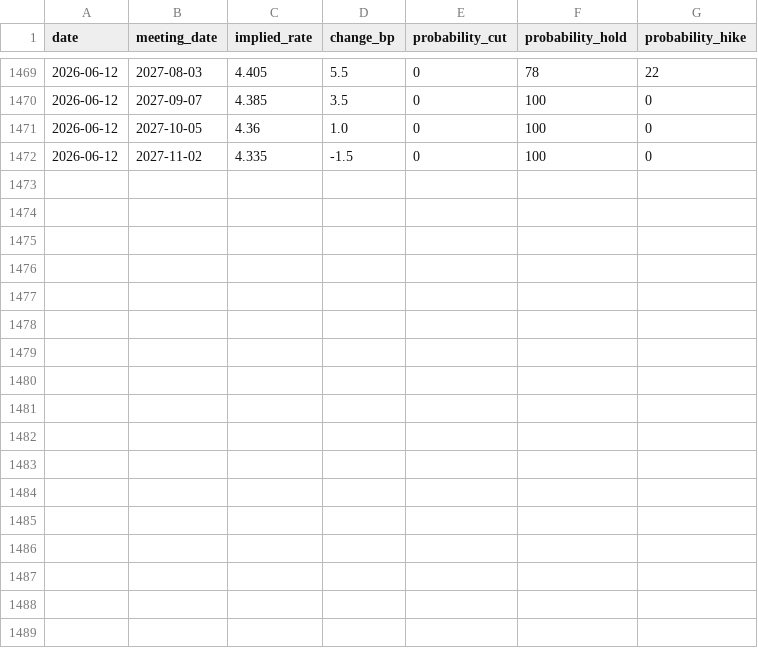
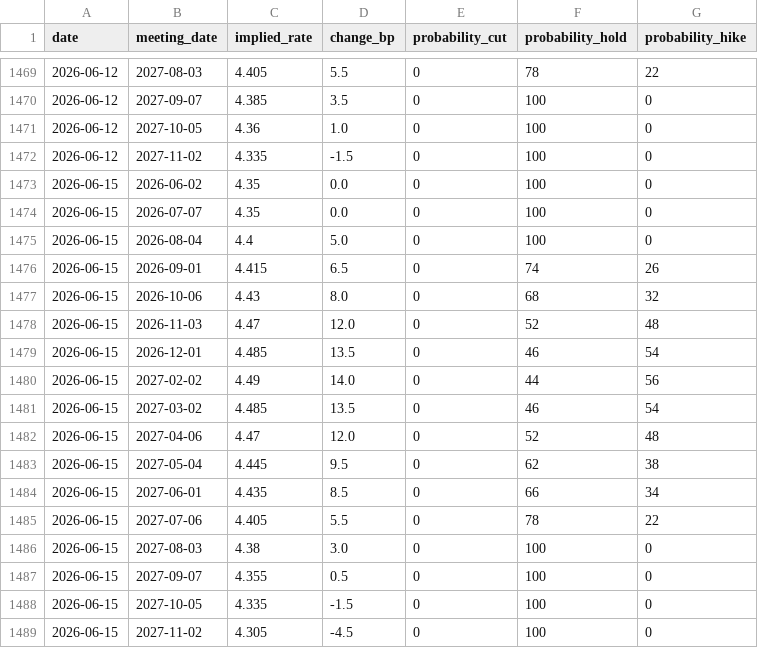
Before and after one commit to 0xLeathery/rba-hawko-meter, a CSV file: data/asx_futures.csv, drawn as a sheet; only a part is shown, gaps mark what is left out.

```diff
--- a/data/asx_futures.csv
+++ b/data/asx_futures.csv
@@ -1472 +1472,18 @@ date,meeting_date,implied_rate,change_bp,probability_cut,probability_hold,probab
 2026-06-12,2027-11-02,4.335,-1.5,0,100,0
+2026-06-15,2026-06-02,4.35,0.0,0,100,0
+2026-06-15,2026-07-07,4.35,0.0,0,100,0
+2026-06-15,2026-08-04,4.4,5.0,0,100,0
+2026-06-15,2026-09-01,4.415,6.5,0,74,26
+2026-06-15,2026-10-06,4.43,8.0,0,68,32
+2026-06-15,2026-11-03,4.47,12.0,0,52,48
+2026-06-15,2026-12-01,4.485,13.5,0,46,54
+2026-06-15,2027-02-02,4.49,14.0,0,44,56
+2026-06-15,2027-03-02,4.485,13.5,0,46,54
+2026-06-15,2027-04-06,4.47,12.0,0,52,48
+2026-06-15,2027-05-04,4.445,9.5,0,62,38
+2026-06-15,2027-06-01,4.435,8.5,0,66,34
+2026-06-15,2027-07-06,4.405,5.5,0,78,22
+2026-06-15,2027-08-03,4.38,3.0,0,100,0
+2026-06-15,2027-09-07,4.355,0.5,0,100,0
+2026-06-15,2027-10-05,4.335,-1.5,0,100,0
+2026-06-15,2027-11-02,4.305,-4.5,0,100,0
```
Also changed, not shown: 1 other file.
